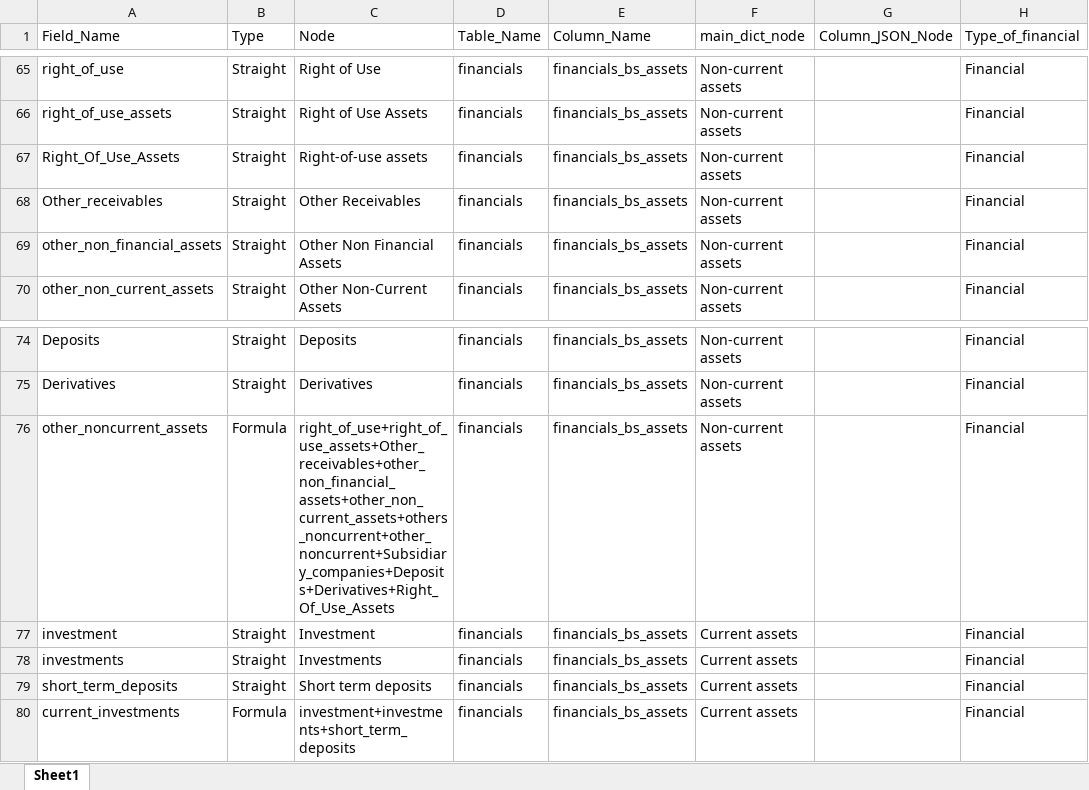
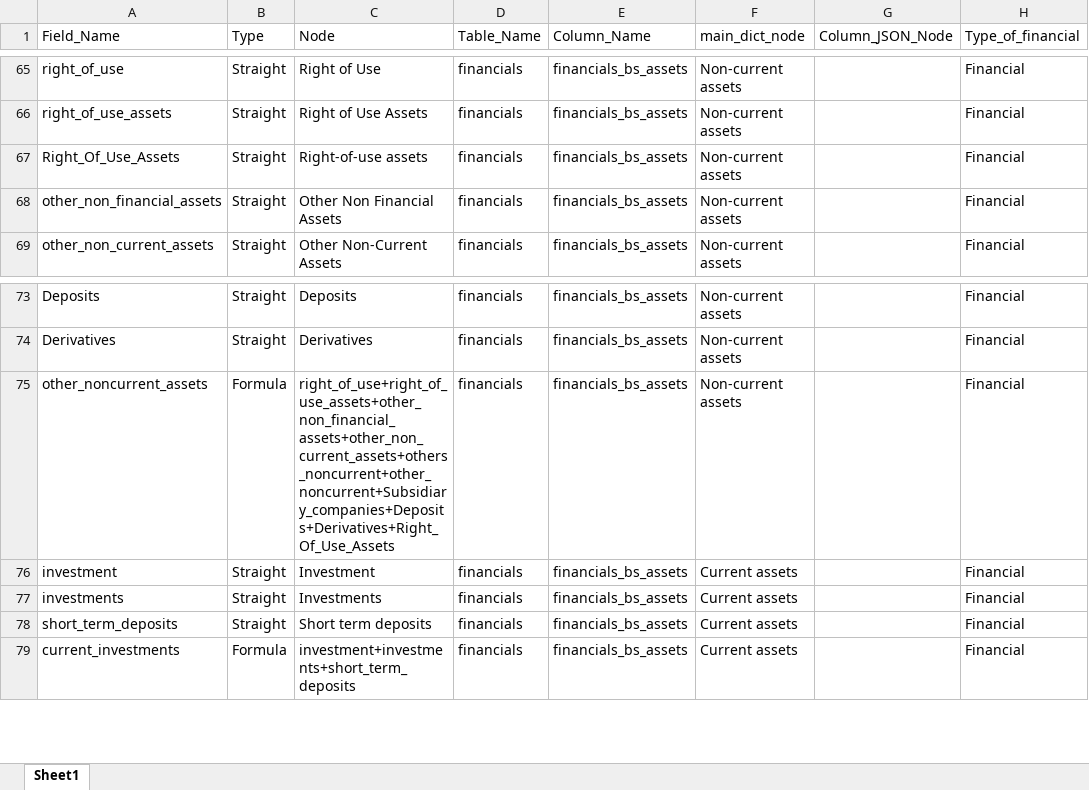
Before and after one commit to skrishna07/MNS-Singapore, an Excel workbook: Config/Singapore_Financial_Config.xlsx, sheet Sheet1, drawn as a sheet; only a part is shown, gaps mark what is left out; values as stored, in another font and other column widths than the file's, no borders; removed rows and columns are numbered as before the commit, all else as after; the diff names each change by its address in the sheet, - before the commit and + after, or states it on an @@ line.

Commit message:
Financial Config updated

```diff
--- a/Config/Singapore_Financial_Config.xlsx (sheet Sheet1)
+++ b/Config/Singapore_Financial_Config.xlsx (sheet Sheet1)
-row 68: Other_receivables | Straight | Other Receivables | financials | financials_bs_assets | Non-current assets |  | Financial
-C75 (Node): right_of_use+right_of_use_assets+Other_receivables+other_non_financial_assets+other_non_current_assets+others_noncurrent+other_noncurrent+Subsidiary_companies+Deposits+Derivatives+Right_Of_Use_Assets
+C75 (Node): right_of_use+right_of_use_assets+other_non_financial_assets+other_non_current_assets+others_noncurrent+other_noncurrent+Subsidiary_companies+Deposits+Derivatives+Right_Of_Use_Assets
```
